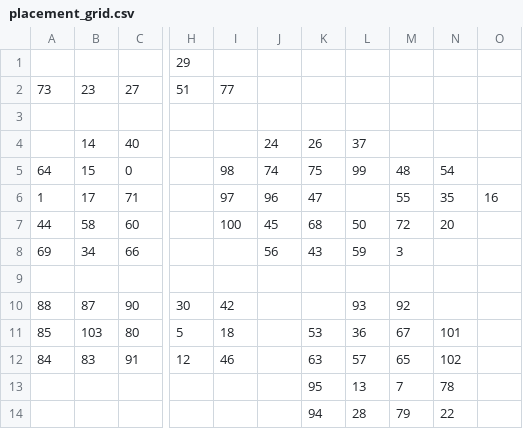
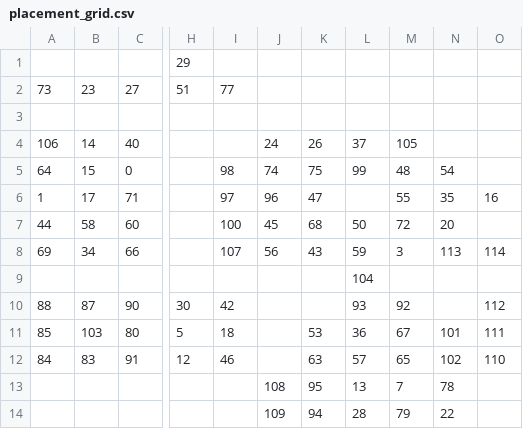
Before and after one commit to Cyb3RGER/minecraft_rando_tracker, a CSV file: maps/Achievements/placement_grid.csv, drawn as a sheet; only a part is shown, gaps mark what is left out; the diff names each change by its address in the sheet, - before the commit and + after, or states it on an @@ line.

```diff
--- a/maps/Achievements/placement_grid.csv
+++ b/maps/Achievements/placement_grid.csv
-A4: (empty)
+A4: 106
-M4: (empty)
+M4: 105
-I8: (empty)
+I8: 107
-N8: (empty)
+N8: 113
-O8: (empty)
+O8: 114
-L9: (empty)
+L9: 104
-O10: (empty)
+O10: 112
-O11: (empty)
+O11: 111
-O12: (empty)
+O12: 110
-J13: (empty)
+J13: 108
-J14: (empty)
+J14: 109
```
Also changed, not shown: 29 other files.
